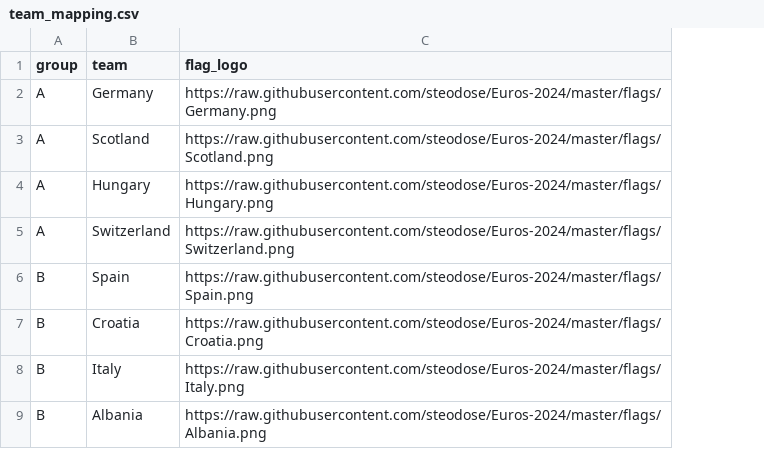
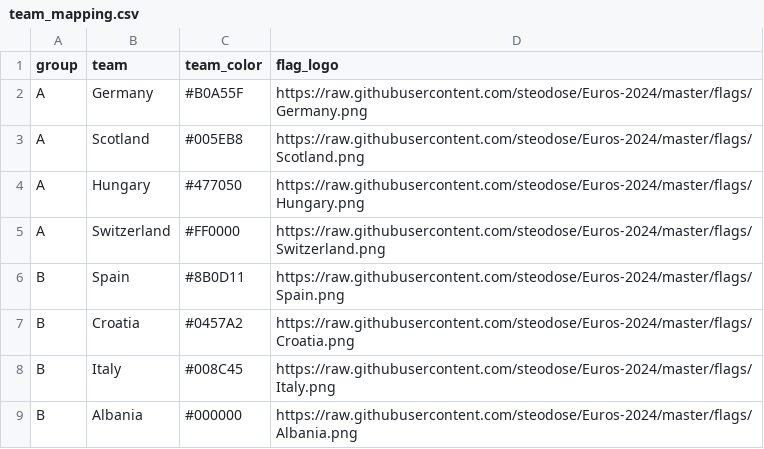
Before and after one commit to steodose/Euros-2024, a CSV file: team_mapping.csv, drawn as a sheet; only a part is shown; the diff names each change by its address in the sheet, - before the commit and + after, or states it on an @@ line.

Commit message:
Update team mapping with team colors

```diff
--- a/team_mapping.csv
+++ b/team_mapping.csv
+column C (team_color), rows 2-9: #B0A55F | #005EB8 | #477050 | #FF0000 | #8B0D11 | #0457A2 | #008C45 | #000000
```
